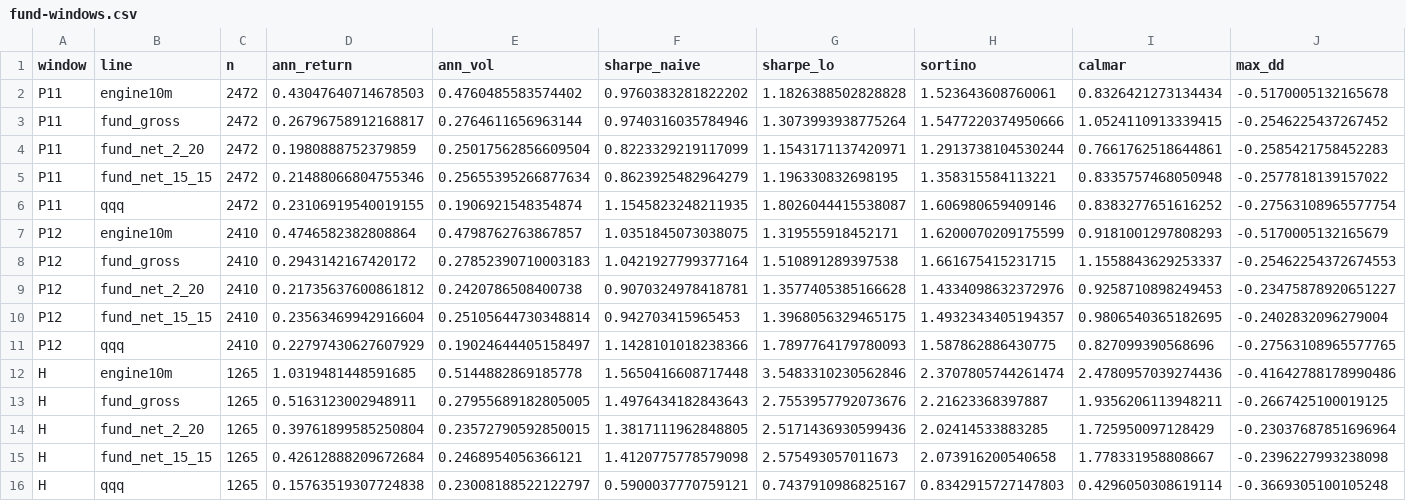
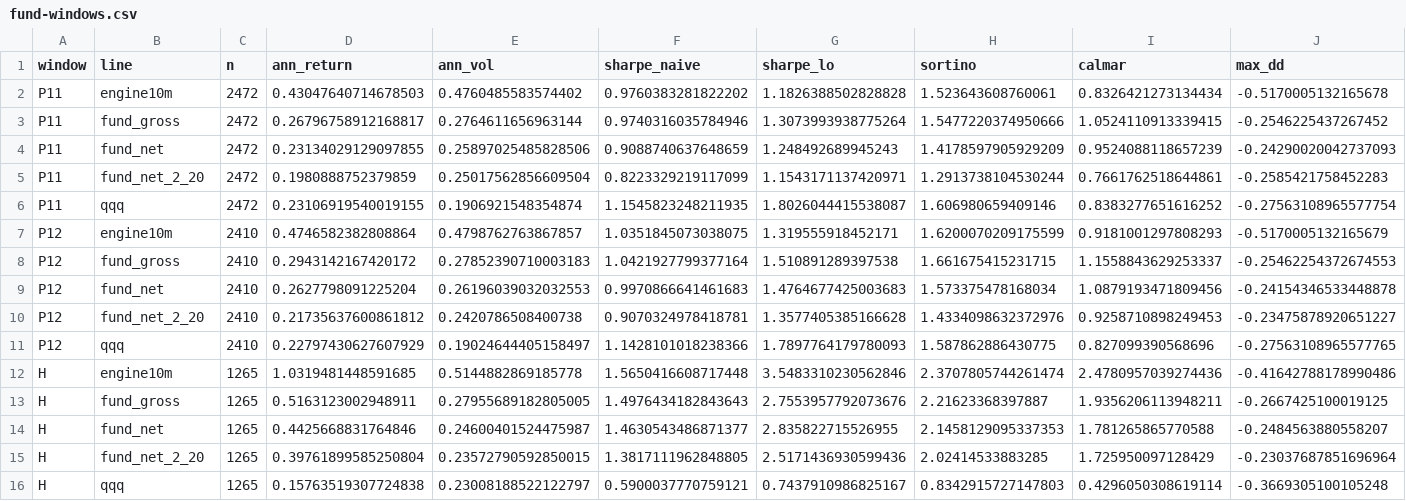
Before and after one commit to boomer25tiger/tactical-allocation, a CSV file: outputs/hw2/fund-windows.csv, drawn as a sheet.

```diff
--- a/outputs/hw2/fund-windows.csv
+++ b/outputs/hw2/fund-windows.csv
@@ -3,4 +3,4 @@ P11,engine10m,2472,0.43047640714678503,0.4760485583574402,0.9760383281822202,1.1
 P11,fund_gross,2472,0.26796758912168817,0.2764611656963144,0.9740316035784946,1.3073993938775264,1.5477220374950666,1.0524110913339415,-0.2546225437267452
+P11,fund_net,2472,0.23134029129097855,0.25897025485828506,0.9088740637648659,1.248492689945243,1.4178597905929209,0.9524088118657239,-0.24290020042737093
 P11,fund_net_2_20,2472,0.1980888752379859,0.25017562856609504,0.8223329219117099,1.1543171137420971,1.2913738104530244,0.7661762518644861,-0.2585421758452283
-P11,fund_net_15_15,2472,0.21488066804755346,0.25655395266877634,0.8623925482964279,1.196330832698195,1.358315584113221,0.8335757468050948,-0.2577818139157022
 P11,qqq,2472,0.23106919540019155,0.1906921548354874,1.1545823248211935,1.8026044415538087,1.606980659409146,0.8383277651616252,-0.27563108965577754
@@ -8,4 +8,4 @@ P12,engine10m,2410,0.4746582382808864,0.4798762763867857,1.0351845073038075,1.31
 P12,fund_gross,2410,0.2943142167420172,0.27852390710003183,1.0421927799377164,1.510891289397538,1.661675415231715,1.1558843629253337,-0.25462254372674553
+P12,fund_net,2410,0.2627798091225204,0.26196039032032553,0.9970866641461683,1.4764677425003683,1.573375478168034,1.0879193471809456,-0.24154346533448878
 P12,fund_net_2_20,2410,0.21735637600861812,0.2420786508400738,0.9070324978418781,1.3577405385166628,1.4334098632372976,0.9258710898249453,-0.23475878920651227
-P12,fund_net_15_15,2410,0.23563469942916604,0.25105644730348814,0.942703415965453,1.3968056329465175,1.4932343405194357,0.9806540365182695,-0.2402832096279004
 P12,qqq,2410,0.22797430627607929,0.19024644405158497,1.1428101018238366,1.7897764179780093,1.587862886430775,0.827099390568696,-0.27563108965577765
@@ -13,4 +13,4 @@ H,engine10m,1265,1.0319481448591685,0.5144882869185778,1.5650416608717448,3.5483
 H,fund_gross,1265,0.5163123002948911,0.27955689182805005,1.4976434182843643,2.7553957792073676,2.21623368397887,1.9356206113948211,-0.2667425100019125
+H,fund_net,1265,0.4425668831764846,0.24600401524475987,1.4630543486871377,2.835822715526955,2.1458129095337353,1.781265865770588,-0.2484563880558207
 H,fund_net_2_20,1265,0.39761899585250804,0.23572790592850015,1.3817111962848805,2.5171436930599436,2.02414533883285,1.725950097128429,-0.23037687851696964
-H,fund_net_15_15,1265,0.42612888209672684,0.2468954056366121,1.4120775778579098,2.575493057011673,2.073916200540658,1.778331958808667,-0.2396227993238098
 H,qqq,1265,0.15763519307724838,0.23008188522122797,0.5900037770759121,0.7437910986825167,0.8342915727147803,0.4296050308619114,-0.3669305100105248
```
Also changed, not shown: outputs/hw2/fund-fees.csv, outputs/hw2/fund-risk-stats.csv, 9 other files.
